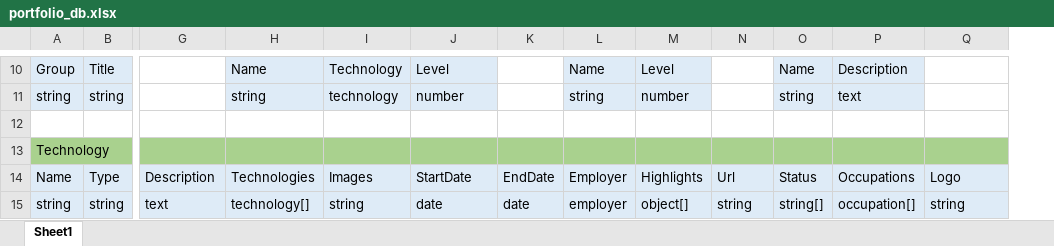
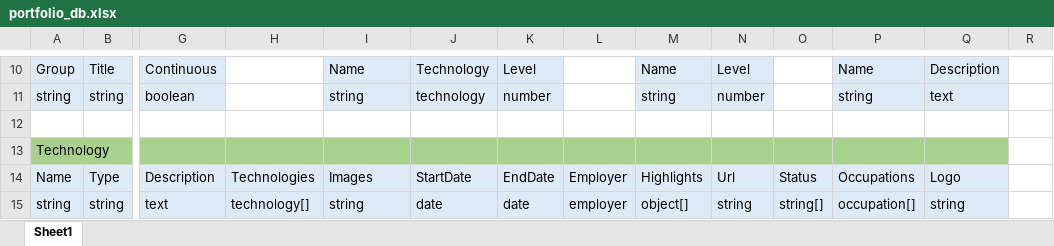
Before and after one commit to ArthurSiqueiraS/portfolio-backend, an Excel workbook: db/portfolio_db.xlsx, sheet Sheet1, drawn as a sheet; only a part is shown, gaps mark what is left out; values as stored, in another font and other column widths than the file's, no borders; the diff covers the shown part only; the diff names each change by its address in the sheet, - before the commit and + after, or states it on an @@ line.

```diff
--- a/db/portfolio_db.xlsx (sheet Sheet1)
+++ b/db/portfolio_db.xlsx (sheet Sheet1)
+column R, empty
-G10: (empty)
+G10: Continuous
-G10:G11 fill: none
+G10:G11 fill: #DEEBF7
-H10: Name
+H10: (empty)
-H10:H11 fill: #DEEBF7
+H10:H11 fill: none
-I10: Technology
+I10: Name
-J10: Level
+J10: Technology
-K10: (empty)
+K10: Level
-K10:K11 fill: none
+K10:K11 fill: #DEEBF7
-L10: Name
+L10: (empty)
-L10:L11 fill: #DEEBF7
+L10:L11 fill: none
-M10: Level
+M10: Name
-N10: (empty)
+N10: Level
-N10:N11 fill: none
+N10:N11 fill: #DEEBF7
-O10: Name
+O10: (empty)
-O10:O11 fill: #DEEBF7
+O10:O11 fill: none
-P10: Description
+P10: Name
-Q10: (empty)
+Q10: Description
-Q10:Q11 fill: none
+Q10:Q11 fill: #DEEBF7
-G11: (empty)
+G11: boolean
-H11: string
+H11: (empty)
-I11: technology
+I11: string
-J11: number
+J11: technology
-K11: (empty)
+K11: number
-L11: string
+L11: (empty)
-M11: number
+M11: string
-N11: (empty)
+N11: number
-O11: string
+O11: (empty)
-P11: text
+P11: string
-Q11: (empty)
+Q11: text
```
Also changed, not shown: 2 added rows, 2 removed rows, 16 edited cells, cell formats and merged cells elsewhere in this sheet, 3 other files.
